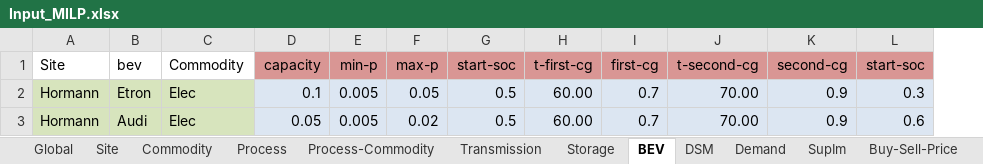
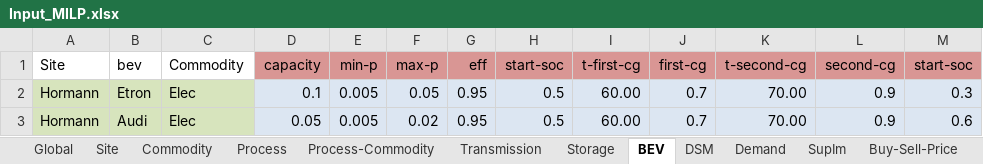
Before and after one commit to stefan-hoermann/IPSO-Optimization-Layer, an Excel workbook: Input/Input_MILP.xlsx, sheet BEV, drawn as a sheet; values as stored, in another font and other column widths than the file's, no borders; conditional formats not drawn; the diff names each change by its address in the sheet, - before the commit and + after, or states it on an @@ line.

```diff
--- a/Input/Input_MILP.xlsx (sheet BEV)
+++ b/Input/Input_MILP.xlsx (sheet BEV)
+column G (eff), rows 2-3: 0.95 | 0.95
```
Also changed, not shown: sheet Demand, 1 other file.
